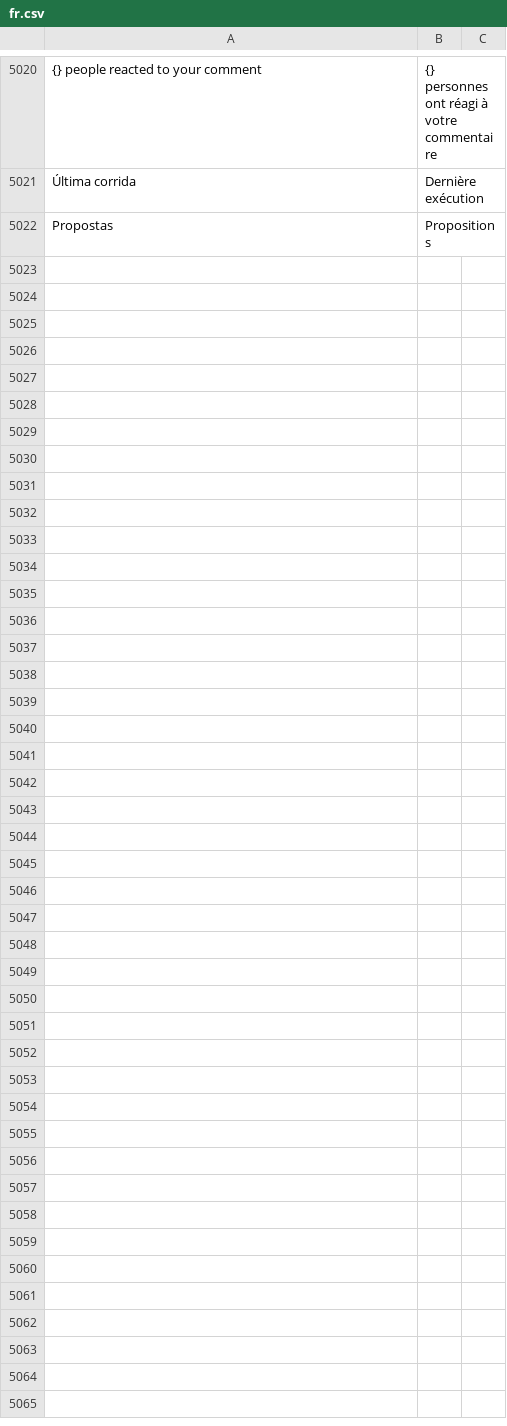
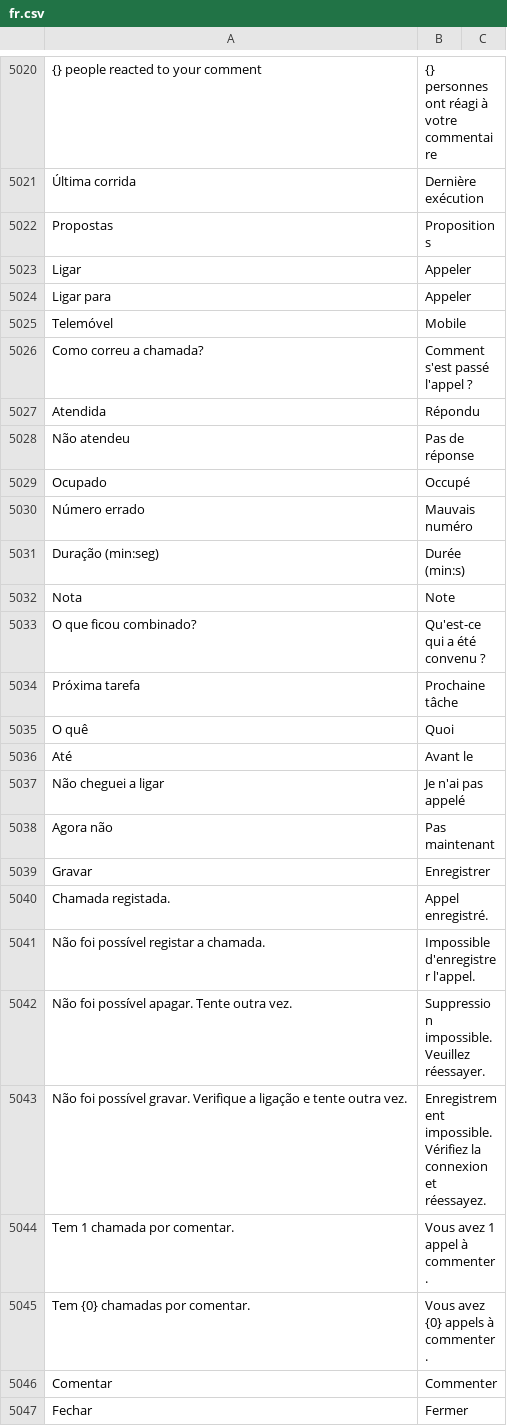
Before and after one commit to stratechna/Stratechna-Orbit-App, a CSV file: orbit/translations/fr.csv, drawn as a sheet; only a part is shown, gaps mark what is left out; the diff names each change by its address in the sheet, - before the commit and + after, or states it on an @@ line.

```diff
--- a/orbit/translations/fr.csv
+++ b/orbit/translations/fr.csv
+row 5023: Ligar | Appeler
+row 5024: Ligar para | Appeler
+row 5025: Telemóvel | Mobile
+row 5026: Como correu a chamada? | Comment s'est passé l'appel ?
+row 5027: Atendida | Répondu
+row 5028: Não atendeu | Pas de réponse
+row 5029: Ocupado | Occupé
+row 5030: Número errado | Mauvais numéro
+row 5031: Duração (min:seg) | Durée (min:s)
+row 5032: Nota | Note
+row 5033: O que ficou combinado? | Qu'est-ce qui a été convenu ?
+row 5034: Próxima tarefa | Prochaine tâche
+row 5035: O quê | Quoi
+row 5036: Até | Avant le
+row 5037: Não cheguei a ligar | Je n'ai pas appelé
+row 5038: Agora não | Pas maintenant
+row 5039: Gravar | Enregistrer
+row 5040: Chamada registada. | Appel enregistré.
+row 5041: Não foi possível registar a chamada. | Impossible d'enregistrer l'appel.
+row 5042: Não foi possível apagar. Tente outra vez. | Suppression impossible. Veuillez réessayer.
+row 5043: Não foi possível gravar. Verifique a ligação e tente outra vez. | Enregistrement impossible. Vérifiez la connexion et réessayez.
+row 5044: Tem 1 chamada por comentar. | Vous avez 1 appel à commenter.
+row 5045: Tem {0} chamadas por comentar. | Vous avez {0} appels à commenter.
+row 5046: Comentar | Commenter
+row 5047: Fechar | Fermer
```
Also changed, not shown: orbit/translations/en.csv, orbit/translations/es.csv, 5 other files.
